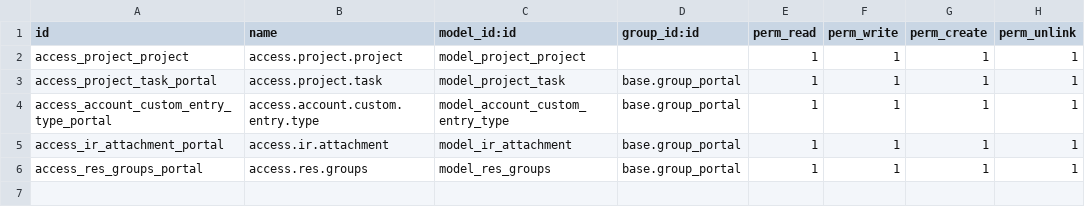
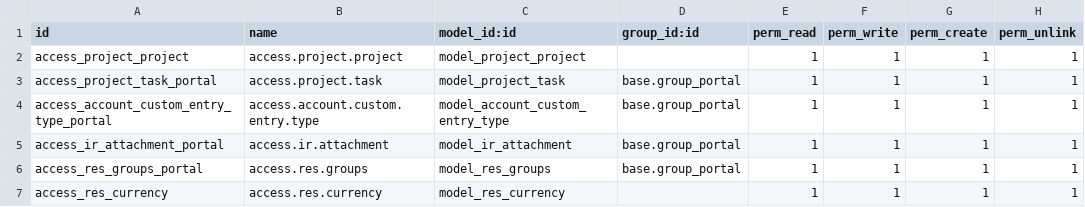
Before and after one commit to farhanrashad/demo-igt3, a CSV file: de_custom_journal_entry_import/security/ir.model.access.csv, drawn as a sheet; the diff names each change by its address in the sheet, - before the commit and + after, or states it on an @@ line.

Commit message:
update entry

```diff
--- a/de_custom_journal_entry_import/security/ir.model.access.csv
+++ b/de_custom_journal_entry_import/security/ir.model.access.csv
+row 7: access_res_currency | access.res.currency | model_res_currency |  | 1 | 1 | 1 | 1
```
Also changed, not shown: 4 other files.
